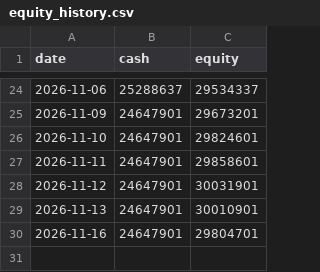
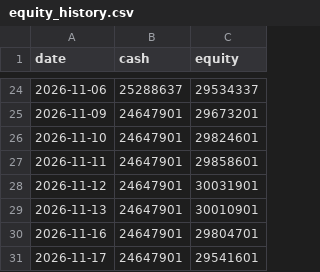
Before and after one commit to iceburg369/dca-agent, a CSV file: state/equity_history.csv, drawn as a sheet; only a part is shown, gaps mark what is left out.

```diff
--- a/state/equity_history.csv
+++ b/state/equity_history.csv
@@ -30 +30,2 @@ date,cash,equity
 2026-11-16,24647901,29804701
+2026-11-17,24647901,29541601
```
Also changed, not shown: 2 other files.
